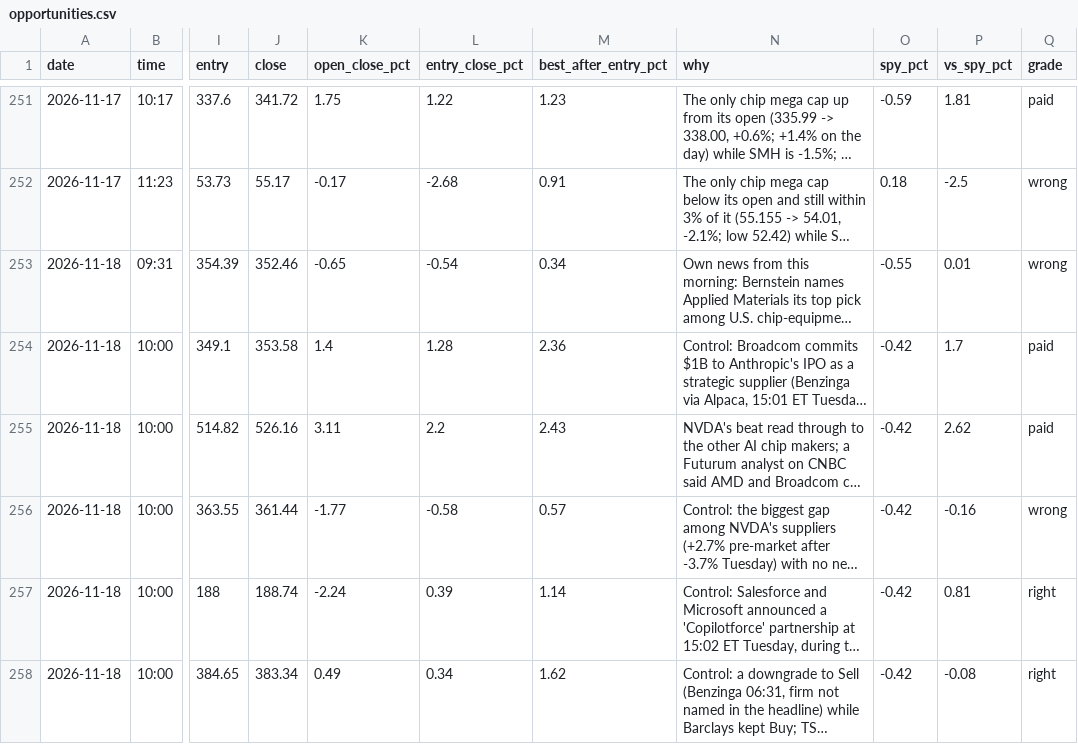
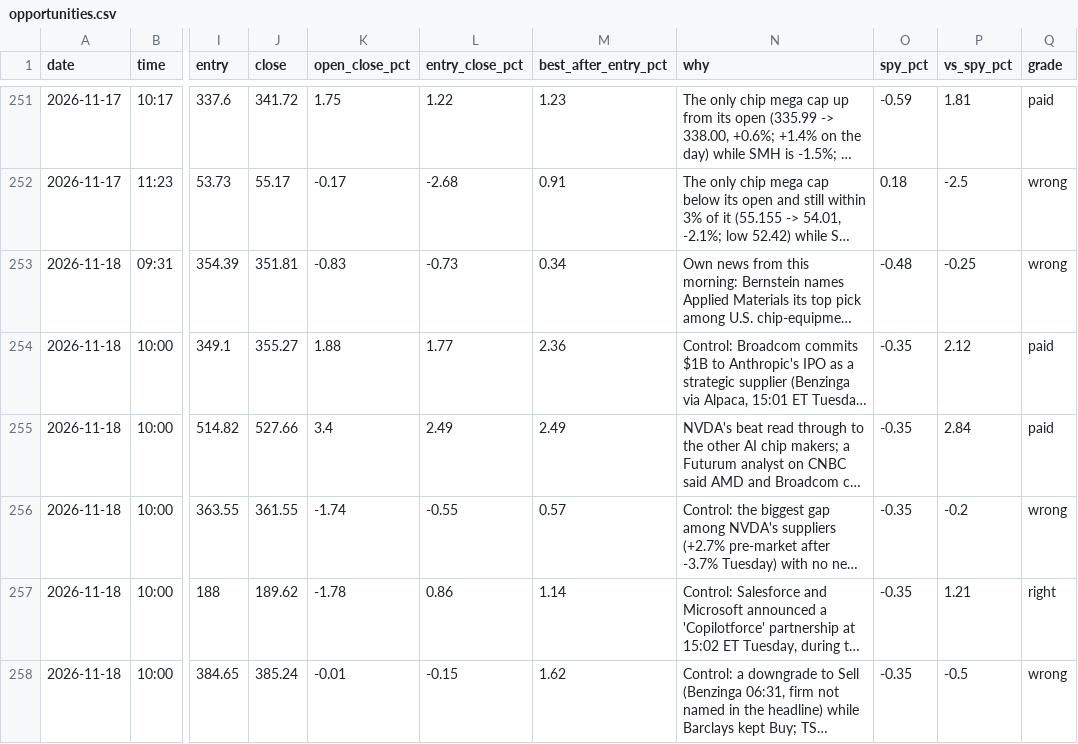
Before and after one commit to Cao-YMGG/Zero-or-Hero, a CSV file: journal/opportunities.csv, drawn as a sheet; only a part is shown, gaps mark what is left out; long unchanged cells end in …; the diff covers the shown part only; the diff names each change by its address in the sheet, - before the commit and + after, or states it on an @@ line.

```diff
--- a/journal/opportunities.csv
+++ b/journal/opportunities.csv
-J253 (close): 352.46
+J253 (close): 351.81
-K253 (open_close_pct): -0.65
+K253 (open_close_pct): -0.83
-L253 (entry_close_pct): -0.54
+L253 (entry_close_pct): -0.73
-O253 (spy_pct): -0.55
+O253 (spy_pct): -0.48
-P253 (vs_spy_pct): 0.01
+P253 (vs_spy_pct): -0.25
-J254 (close): 353.58
+J254 (close): 355.27
-K254 (open_close_pct): 1.4
+K254 (open_close_pct): 1.88
-L254 (entry_close_pct): 1.28
+L254 (entry_close_pct): 1.77
-O254:O258 (spy_pct): -0.42
+O254:O258 (spy_pct): -0.35
-P254 (vs_spy_pct): 1.7
+P254 (vs_spy_pct): 2.12
-J255 (close): 526.16
+J255 (close): 527.66
-K255 (open_close_pct): 3.11
+K255 (open_close_pct): 3.4
-L255 (entry_close_pct): 2.2
+L255 (entry_close_pct): 2.49
-M255 (best_after_entry_pct): 2.43
+M255 (best_after_entry_pct): 2.49
-P255 (vs_spy_pct): 2.62
+P255 (vs_spy_pct): 2.84
-J256 (close): 361.44
+J256 (close): 361.55
-K256 (open_close_pct): -1.77
+K256 (open_close_pct): -1.74
-L256 (entry_close_pct): -0.58
+L256 (entry_close_pct): -0.55
-P256 (vs_spy_pct): -0.16
+P256 (vs_spy_pct): -0.2
-J257 (close): 188.74
+J257 (close): 189.62
-K257 (open_close_pct): -2.24
+K257 (open_close_pct): -1.78
-L257 (entry_close_pct): 0.39
+L257 (entry_close_pct): 0.86
-P257 (vs_spy_pct): 0.81
+P257 (vs_spy_pct): 1.21
-J258 (close): 383.34
+J258 (close): 385.24
-K258 (open_close_pct): 0.49
+K258 (open_close_pct): -0.01
-L258 (entry_close_pct): 0.34
+L258 (entry_close_pct): -0.15
-P258 (vs_spy_pct): -0.08
+P258 (vs_spy_pct): -0.5
-Q258 (grade): right
+Q258 (grade): wrong
```
Also changed, not shown: 37 edited cells elsewhere in this file, 1 other file.
